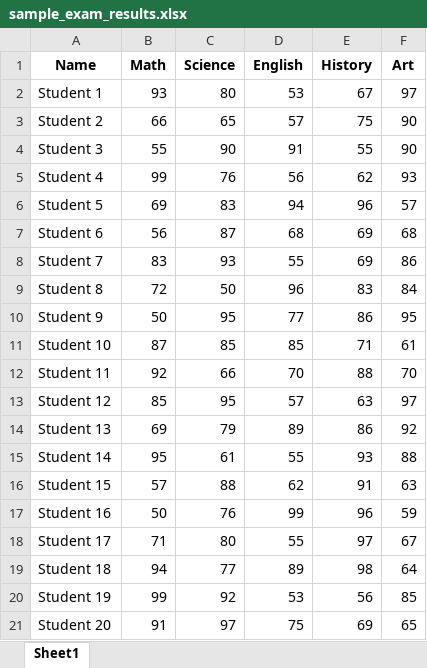
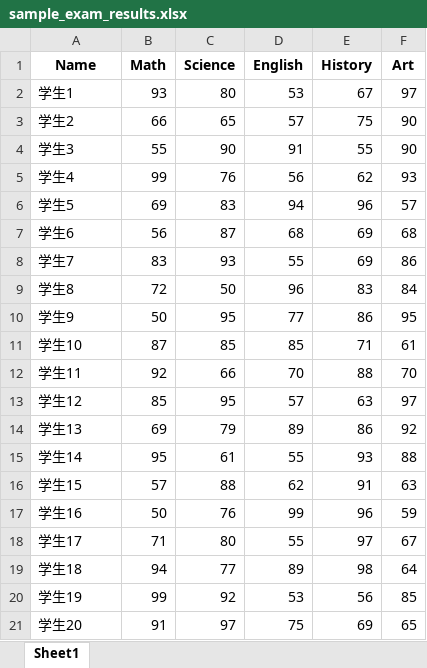
Before and after one commit to taroyabuki/L2, an Excel workbook: sample_exam_results.xlsx, sheet Sheet1, drawn as a sheet; values as stored, in another font and other column widths than the file's, no borders; table styles not drawn; the diff names each change by its address in the sheet, - before the commit and + after, or states it on an @@ line.

Commit message:
Update sample_exam_results.xlsx

```diff
--- a/sample_exam_results.xlsx (sheet Sheet1)
+++ b/sample_exam_results.xlsx (sheet Sheet1)
-A2 (Name): Student 1
+A2 (Name): 学生1
-A3 (Name): Student 2
+A3 (Name): 学生2
-A4 (Name): Student 3
+A4 (Name): 学生3
-A5 (Name): Student 4
+A5 (Name): 学生4
-A6 (Name): Student 5
+A6 (Name): 学生5
-A7 (Name): Student 6
+A7 (Name): 学生6
-A8 (Name): Student 7
+A8 (Name): 学生7
-A9 (Name): Student 8
+A9 (Name): 学生8
-A10 (Name): Student 9
+A10 (Name): 学生9
-A11 (Name): Student 10
+A11 (Name): 学生10
-A12 (Name): Student 11
+A12 (Name): 学生11
-A13 (Name): Student 12
+A13 (Name): 学生12
-A14 (Name): Student 13
+A14 (Name): 学生13
-A15 (Name): Student 14
+A15 (Name): 学生14
-A16 (Name): Student 15
+A16 (Name): 学生15
-A17 (Name): Student 16
+A17 (Name): 学生16
-A18 (Name): Student 17
+A18 (Name): 学生17
-A19 (Name): Student 18
+A19 (Name): 学生18
-A20 (Name): Student 19
+A20 (Name): 学生19
-A21 (Name): Student 20
+A21 (Name): 学生20
```
